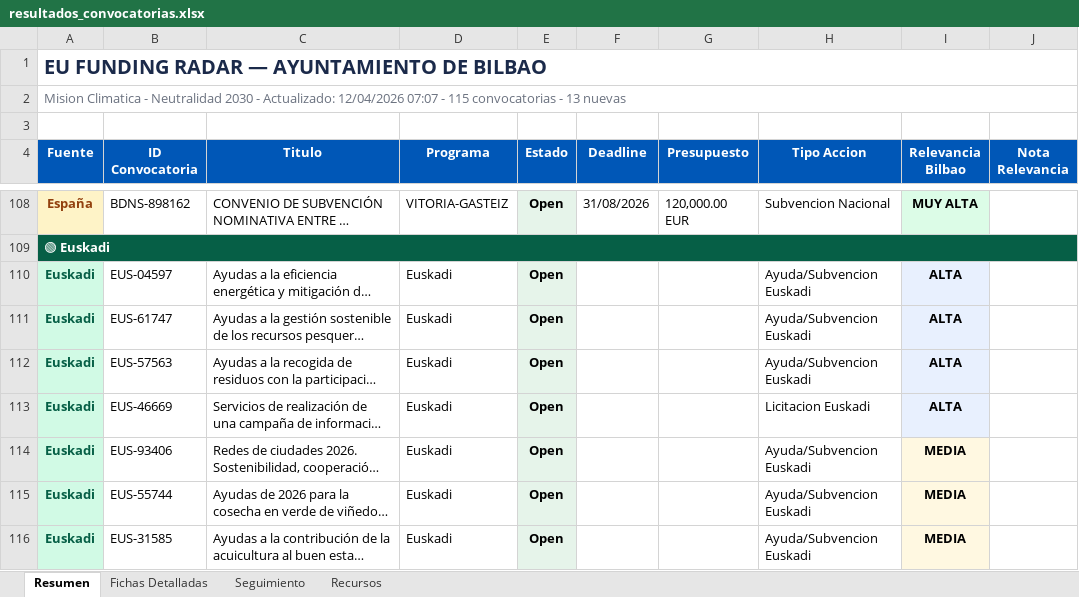
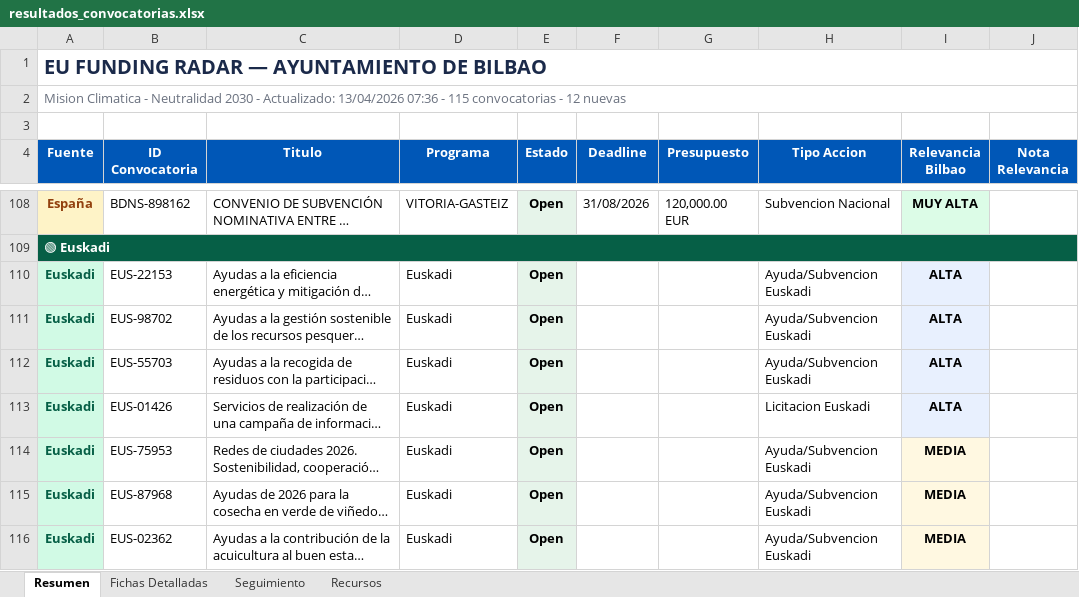
Before and after one commit to haguirre-lab/eu-funding-radar, an Excel workbook: docs/resultados_convocatorias.xlsx, sheet Resumen, drawn as a sheet; only a part is shown, gaps mark what is left out; long unchanged cells end in …; values as stored, in another font and other column widths than the file's, no borders; the diff covers the shown part only; the diff names each change by its address in the sheet, - before the commit and + after, or states it on an @@ line.

```diff
--- a/docs/resultados_convocatorias.xlsx (sheet Resumen)
+++ b/docs/resultados_convocatorias.xlsx (sheet Resumen)
-A2 (Fuente): …- Actualizado: 12/04/2026 07:07 - 115 convocatorias - 13 nuevas
+A2 (Fuente): …- Actualizado: 13/04/2026 07:36 - 115 convocatorias - 12 nuevas
-B110 (ID Convocatoria): EUS-04597
+B110 (ID Convocatoria): EUS-22153
-B111 (ID Convocatoria): EUS-61747
+B111 (ID Convocatoria): EUS-98702
-B112 (ID Convocatoria): EUS-57563
+B112 (ID Convocatoria): EUS-55703
-B113 (ID Convocatoria): EUS-46669
+B113 (ID Convocatoria): EUS-01426
-B114 (ID Convocatoria): EUS-93406
+B114 (ID Convocatoria): EUS-75953
-B115 (ID Convocatoria): EUS-55744
+B115 (ID Convocatoria): EUS-87968
-B116 (ID Convocatoria): EUS-31585
+B116 (ID Convocatoria): EUS-02362
```
Also changed, not shown: 1 added row, 1 removed row and 6 edited cells elsewhere in this sheet, sheet Fichas Detalladas, sheet Seguimiento, 3 other files.
